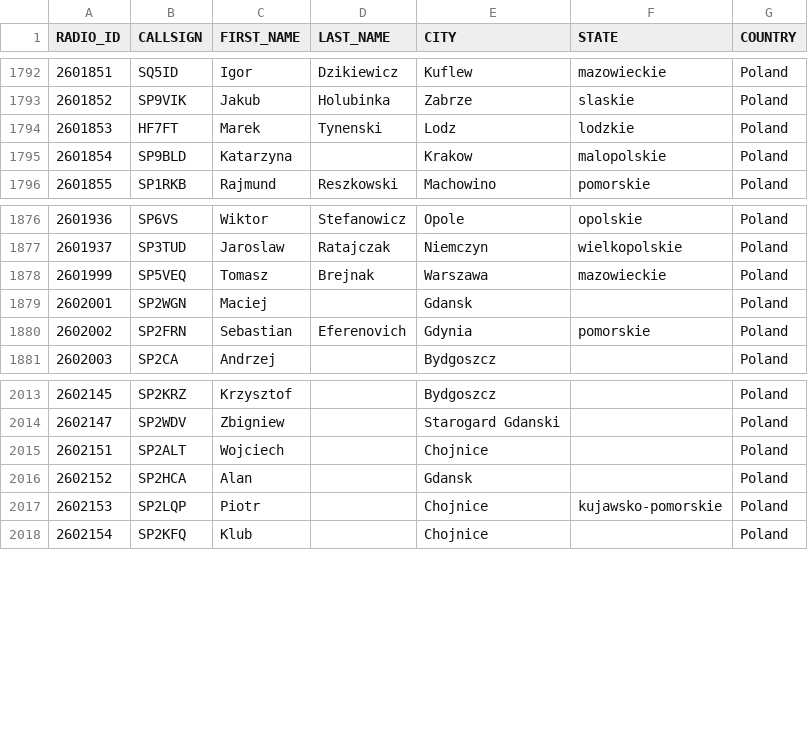
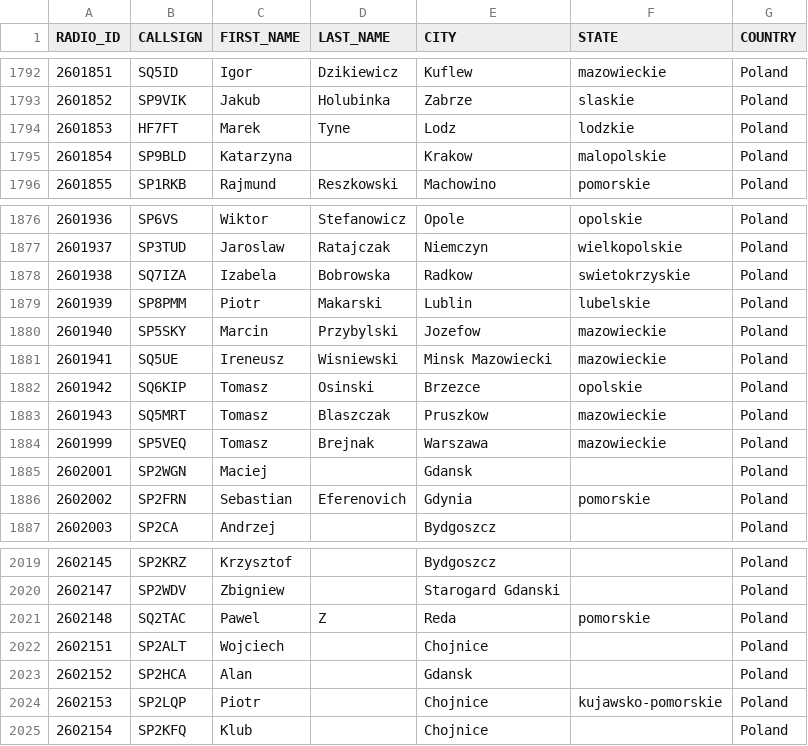
Before and after one commit to walczakkamil/dmr_users, a CSV file: user_PL_wo_diacritics.csv, drawn as a sheet; only a part is shown, gaps mark what is left out.

Commit message:
Updated: 2023-08-29-01-00

```diff
--- a/user_PL_wo_diacritics.csv
+++ b/user_PL_wo_diacritics.csv
@@ -1793,3 +1793,3 @@ RADIO_ID,CALLSIGN,FIRST_NAME,LAST_NAME,CITY,STATE,COUNTRY
 2601852,SP9VIK,Jakub,Holubinka,Zabrze,slaskie,Poland
-2601853,HF7FT,Marek,Tynenski,Lodz,lodzkie,Poland
+2601853,HF7FT,Marek,Tyne,Lodz,lodzkie,Poland
 2601854,SP9BLD,Katarzyna,,Krakow,malopolskie,Poland
@@ -1877,2 +1877,8 @@ RADIO_ID,CALLSIGN,FIRST_NAME,LAST_NAME,CITY,STATE,COUNTRY
 2601937,SP3TUD,Jaroslaw,Ratajczak,Niemczyn,wielkopolskie,Poland
+2601938,SQ7IZA,Izabela,Bobrowska,Radkow,swietokrzyskie,Poland
+2601939,SP8PMM,Piotr,Makarski,Lublin,lubelskie,Poland
+2601940,SP5SKY,Marcin,Przybylski,Jozefow,mazowieckie,Poland
+2601941,SQ5UE,Ireneusz,Wisniewski,Minsk Mazowiecki,mazowieckie,Poland
+2601942,SQ6KIP,Tomasz,Osinski,Brzezce ,opolskie,Poland
+2601943,SQ5MRT,Tomasz,Blaszczak,Pruszkow,mazowieckie,Poland
 2601999,SP5VEQ,Tomasz,Brejnak,Warszawa,mazowieckie,Poland
@@ -2014,2 +2020,3 @@ RADIO_ID,CALLSIGN,FIRST_NAME,LAST_NAME,CITY,STATE,COUNTRY
 2602147,SP2WDV,Zbigniew,,Starogard Gdanski,,Poland
+2602148,SQ2TAC,Pawel,Z,Reda,pomorskie,Poland
 2602151,SP2ALT,Wojciech,,Chojnice,,Poland
```
